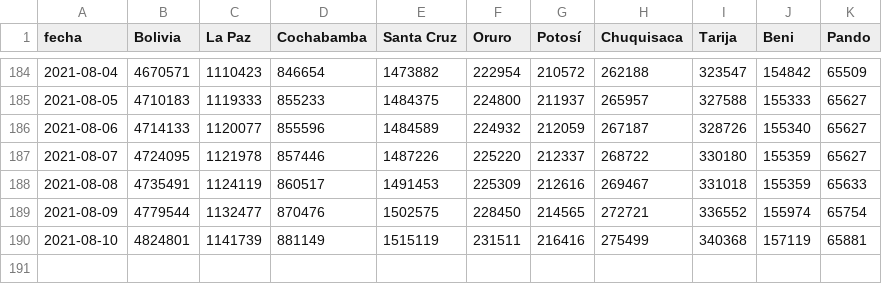
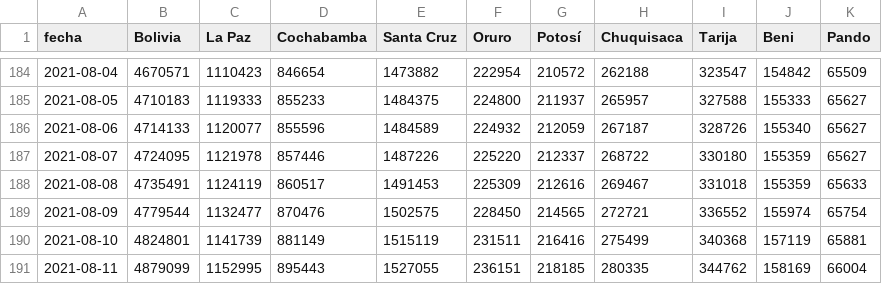
Before and after one commit to dquintani/vacunacion, a CSV file: Dosis_Todas_Acumuladas.csv, drawn as a sheet; only a part is shown, gaps mark what is left out; the diff names each change by its address in the sheet, - before the commit and + after, or states it on an @@ line.

```diff
--- a/Dosis_Todas_Acumuladas.csv
+++ b/Dosis_Todas_Acumuladas.csv
+row 191: 2021-08-11 | 4879099 | 1152995 | 895443 | 1527055 | 236151 | 218185 | 280335 | 344762 | 158169 | 66004
```
Also changed, not shown: Dosis_Todas_Acumuladas_PorCada100Hab.csv, Primeras_Acumuladas.csv, 14 other files.
